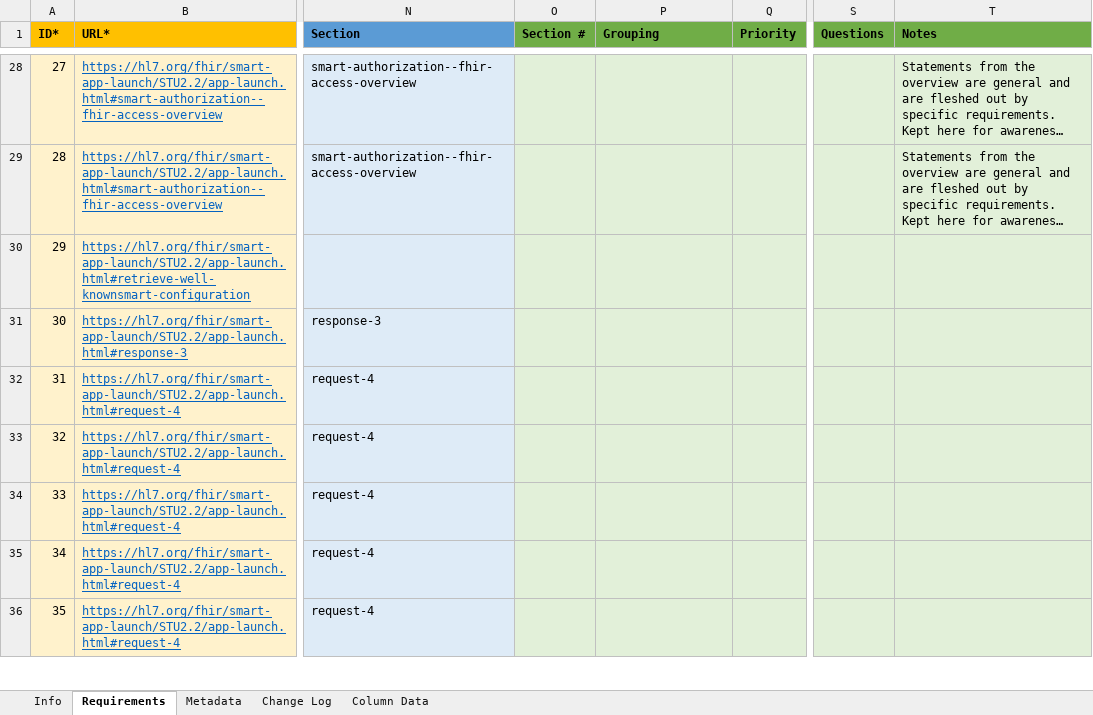
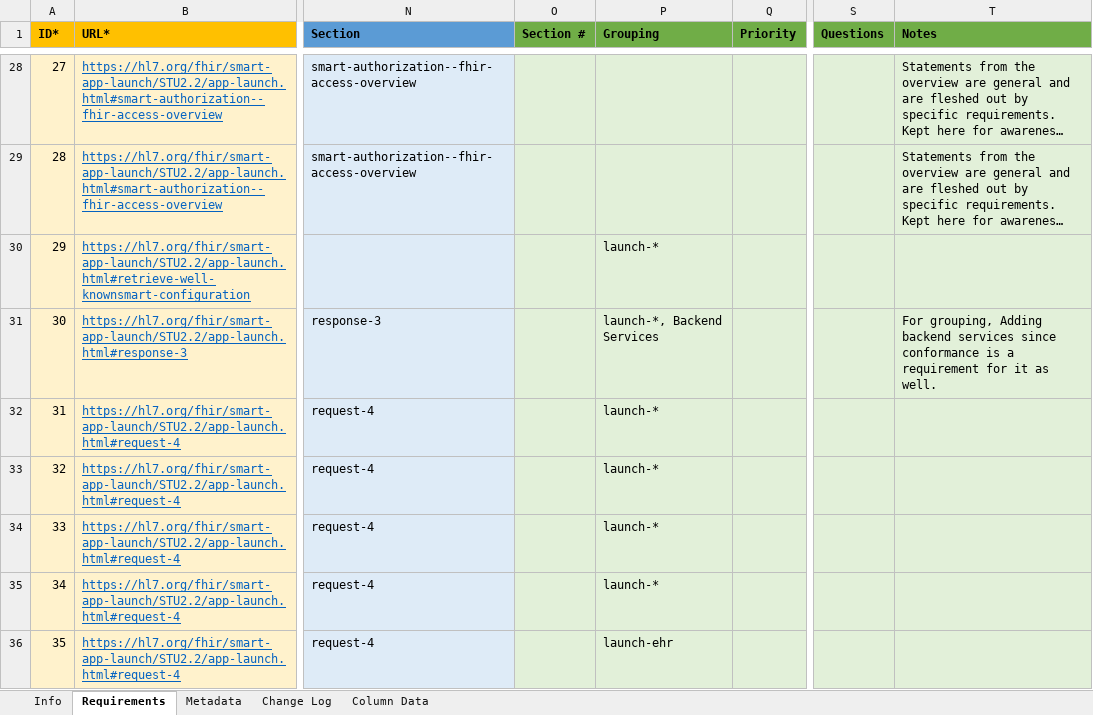
Before and after one commit to inferno-framework/smart-app-launch-test-kit, an Excel workbook: lib/smart_app_launch/requirements/hl7.fhir.uv.smart-app-launch_2.2.0_Requirements.xlsx, sheet Requirements, drawn as a sheet; only a part is shown, gaps mark what is left out; long unchanged cells end in …; values as stored, in another font and other column widths than the file's, no borders; the diff covers the shown part only; the diff names each change by its address in the sheet, - before the commit and + after, or states it on an @@ line.

Commit message:
Requirement Groupings (#110)

```diff
--- a/lib/smart_app_launch/requirements/hl7.fhir.uv.smart-app-launch_2.2.0_Requirements.xlsx (sheet Requirements)
+++ b/lib/smart_app_launch/requirements/hl7.fhir.uv.smart-app-launch_2.2.0_Requirements.xlsx (sheet Requirements)
-P30 (Grouping): (empty)
+P30 (Grouping): launch-*
-P31 (Grouping): (empty)
+P31 (Grouping): launch-*, Backend Services
-T31 (Notes): (empty)
+T31 (Notes): For grouping, Adding backend services since conformance is a requirement for it as well.
-P32:P35 (Grouping): (empty)
+P32:P35 (Grouping): launch-*
-P36 (Grouping): (empty)
+P36 (Grouping): launch-ehr
```
Also changed, not shown: 421 edited cells elsewhere in this sheet, sheet Metadata, lib/smart_app_launch/requirements/hl7.fhir.uv.smart-app-launch_2.0.0_Requirements.xlsx.
